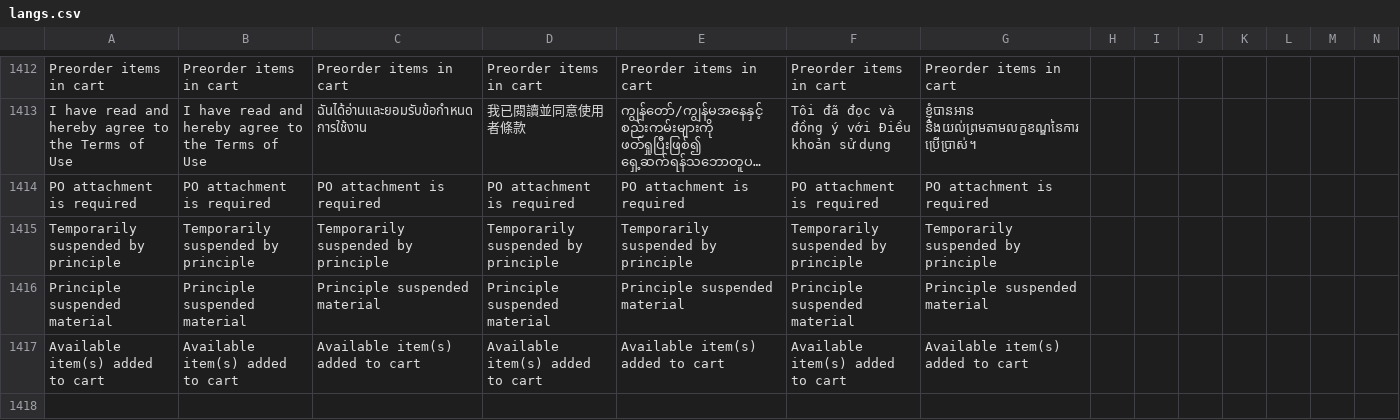
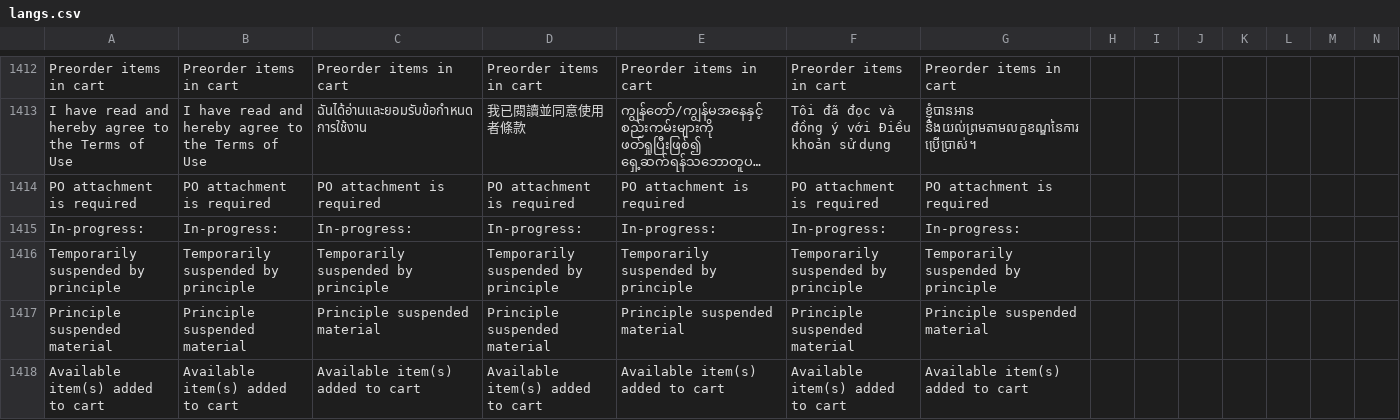
Before and after one commit to ramprasadbhagat/EZRX-, a CSV file: assets/langs/langs.csv, drawn as a sheet; only a part is shown, gaps mark what is left out; long unchanged cells end in …; rows hold the shown columns only; the diff names each change by its address in the sheet, - before the commit and + after, or states it on an @@ line.

Commit message:
Merged PR 81093: Fix/EZRX-11981/pre-uat-mobile-v-3-payment-summary-list-ui-is-not-aligned-with-figma
### Jira ticket url
- https://zuelligpharma.atlassian.net/browse/EZRX-11981

### TDD PR url
- https://dev.azure.com/zuelligpharmadevops/eZRx%20Mobile/_git/eZRx%20Mobile/pullrequest/80451

### Root cause
- Payment in progress banner was not added in payment summary page.

### Solution
- Payment in progress banner implemented in payment summary page.

### Test account
- environment:UAT
- username:rkfulgar
- salesOrg:2001
- customer:30082707
- shipto:70149863
- material/setup:

### Output screenshot
-![Simulator Screen Shot - iPhone 14 Pro - 2023-10-06 at 13.07.29.png](https://dev.azure.com/zuelligpharmadevops/3368559d-402f-4ca8-a029-737bca870679/_apis/git/repositories/d10de74c-8ac2-4e8e-af4b-a023b6c9dee2/pullRequests/81093/attachments/Simulator%20Screen%20Shot%20-%20iPhone%2014%20Pro%20-%202023-10-06%20at%2013.07.29.png =x500)

```diff
--- a/assets/langs/langs.csv
+++ b/assets/langs/langs.csv
+row 1415: In-progress: | In-progress: | In-progress: | In-progress: | In-progress: | In-progress: | In-progress:
```
Also changed, not shown: 4 other files.
